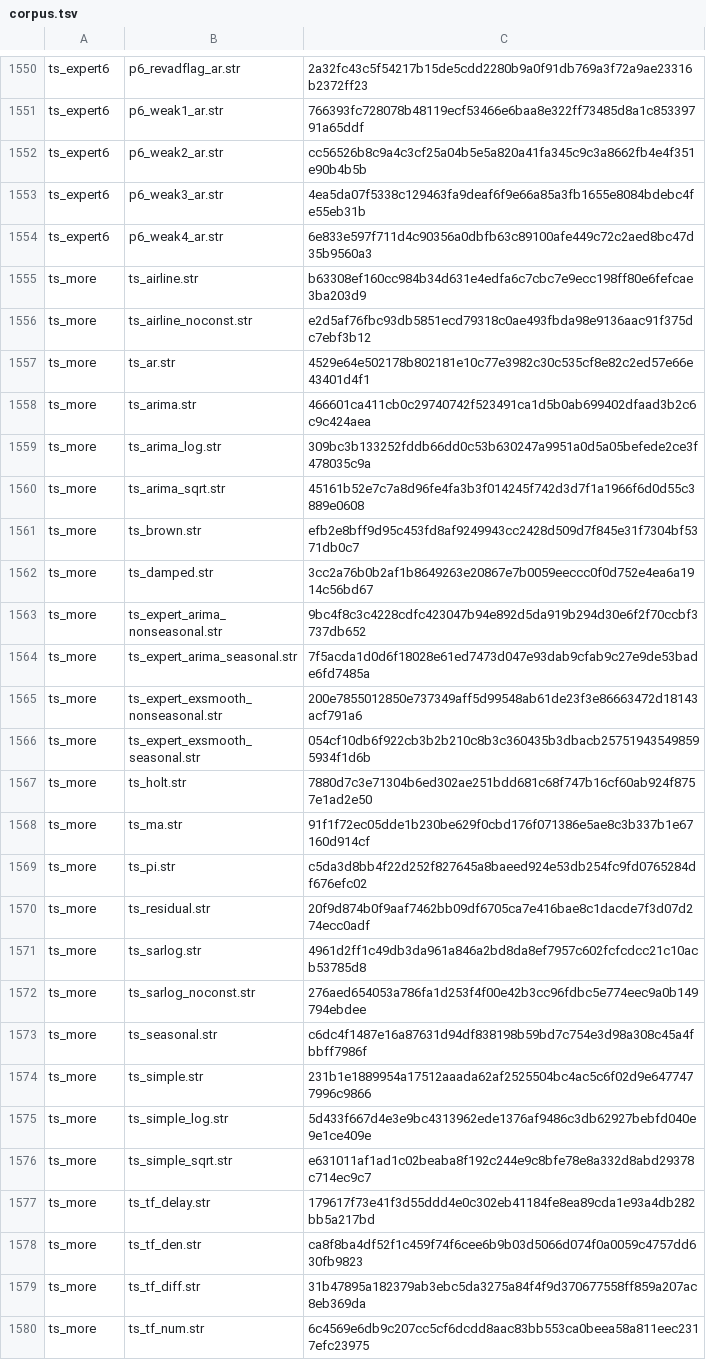
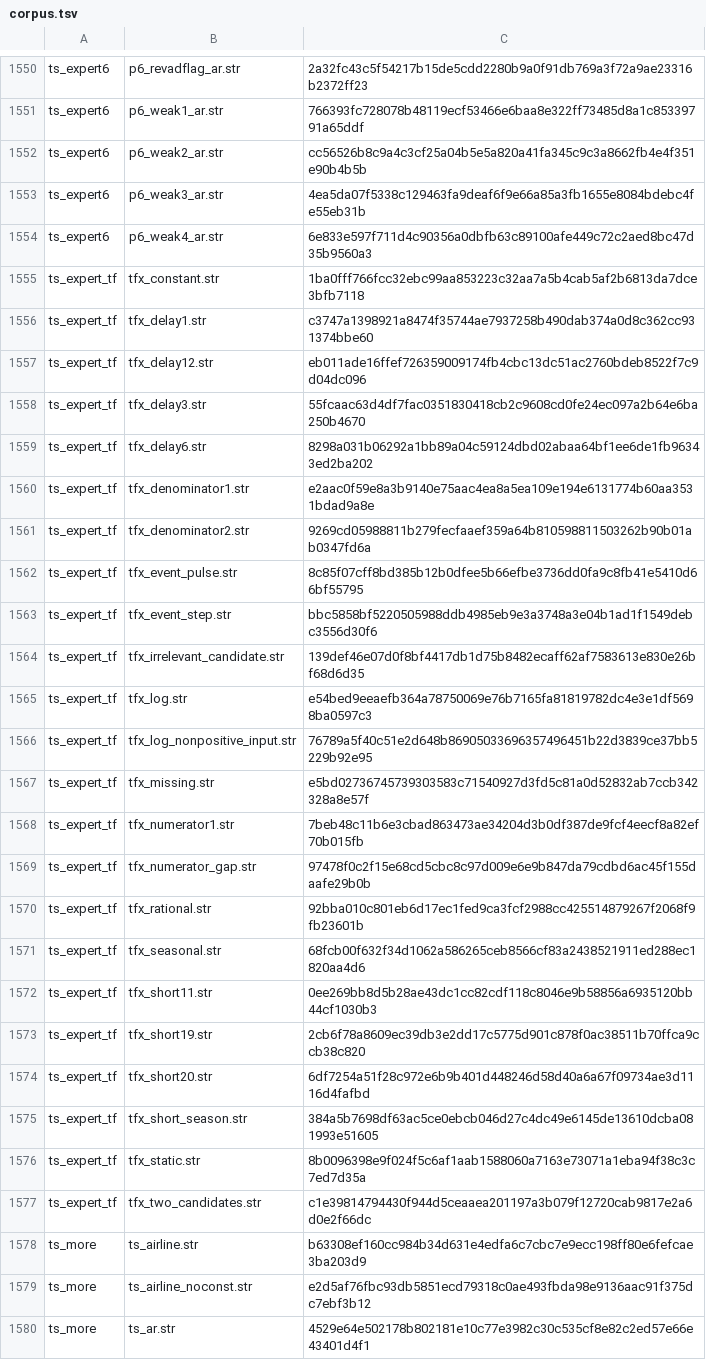
Before and after one commit to witold-andelie/data-mining-software, a TSV file: xtask/corpus.tsv, drawn as a sheet; only a part is shown, gaps mark what is left out; the shorter side is filled out with more unchanged rows; the diff names each change by its address in the sheet, - before the commit and + after, or states it on an @@ line.

```diff
--- a/xtask/corpus.tsv
+++ b/xtask/corpus.tsv
+row 1555: ts_expert_tf | tfx_constant.str | 1ba0fff766fcc32ebc99aa853223c32aa7a5b4cab5af2b6813da7dce3bfb7118
+row 1556: ts_expert_tf | tfx_delay1.str | c3747a1398921a8474f35744ae7937258b490dab374a0d8c362cc931374bbe60
+row 1557: ts_expert_tf | tfx_delay12.str | eb011ade16ffef726359009174fb4cbc13dc51ac2760bdeb8522f7c9d04dc096
+row 1558: ts_expert_tf | tfx_delay3.str | 55fcaac63d4df7fac0351830418cb2c9608cd0fe24ec097a2b64e6ba250b4670
+row 1559: ts_expert_tf | tfx_delay6.str | 8298a031b06292a1bb89a04c59124dbd02abaa64bf1ee6de1fb96343ed2ba202
+row 1560: ts_expert_tf | tfx_denominator1.str | e2aac0f59e8a3b9140e75aac4ea8a5ea109e194e6131774b60aa3531bdad9a8e
+row 1561: ts_expert_tf | tfx_denominator2.str | 9269cd05988811b279fecfaaef359a64b810598811503262b90b01ab0347fd6a
+row 1562: ts_expert_tf | tfx_event_pulse.str | 8c85f07cff8bd385b12b0dfee5b66efbe3736dd0fa9c8fb41e5410d66bf55795
+row 1563: ts_expert_tf | tfx_event_step.str | bbc5858bf5220505988ddb4985eb9e3a3748a3e04b1ad1f1549debc3556d30f6
+row 1564: ts_expert_tf | tfx_irrelevant_candidate.str | 139def46e07d0f8bf4417db1d75b8482ecaff62af7583613e830e26bf68d6d35
+row 1565: ts_expert_tf | tfx_log.str | e54bed9eeaefb364a78750069e76b7165fa81819782dc4e3e1df5698ba0597c3
+row 1566: ts_expert_tf | tfx_log_nonpositive_input.str | 76789a5f40c51e2d648b86905033696357496451b22d3839ce37bb5229b92e95
+row 1567: ts_expert_tf | tfx_missing.str | e5bd02736745739303583c71540927d3fd5c81a0d52832ab7ccb342328a8e57f
+row 1568: ts_expert_tf | tfx_numerator1.str | 7beb48c11b6e3cbad863473ae34204d3b0df387de9fcf4eecf8a82ef70b015fb
+row 1569: ts_expert_tf | tfx_numerator_gap.str | 97478f0c2f15e68cd5cbc8c97d009e6e9b847da79cdbd6ac45f155daafe29b0b
+row 1570: ts_expert_tf | tfx_rational.str | 92bba010c801eb6d17ec1fed9ca3fcf2988cc425514879267f2068f9fb23601b
+row 1571: ts_expert_tf | tfx_seasonal.str | 68fcb00f632f34d1062a586265ceb8566cf83a2438521911ed288ec1820aa4d6
+row 1572: ts_expert_tf | tfx_short11.str | 0ee269bb8d5b28ae43dc1cc82cdf118c8046e9b58856a6935120bb44cf1030b3
+row 1573: ts_expert_tf | tfx_short19.str | 2cb6f78a8609ec39db3e2dd17c5775d901c878f0ac38511b70ffca9ccb38c820
+row 1574: ts_expert_tf | tfx_short20.str | 6df7254a51f28c972e6b9b401d448246d58d40a6a67f09734ae3d1116d4fafbd
+row 1575: ts_expert_tf | tfx_short_season.str | 384a5b7698df63ac5ce0ebcb046d27c4dc49e6145de13610dcba081993e51605
+row 1576: ts_expert_tf | tfx_static.str | 8b0096398e9f024f5c6af1aab1588060a7163e73071a1eba94f38c3c7ed7d35a
+row 1577: ts_expert_tf | tfx_two_candidates.str | c1e39814794430f944d5ceaaea201197a3b079f12720cab9817e2a6d0e2f66dc
```
Also changed, not shown: xtask/known-gaps.tsv, 3 other files.
